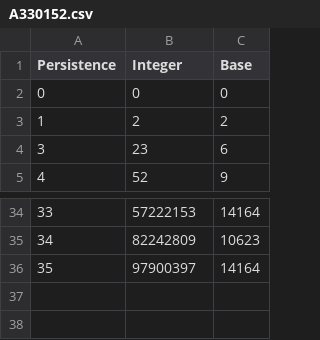
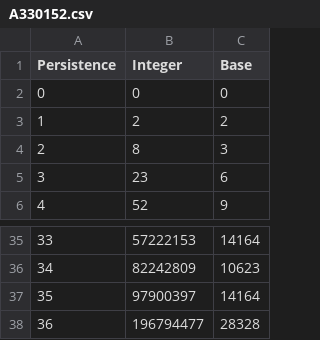
Before and after one commit to bgimby/cudf-persistence-tools, a CSV file: A330152.csv, drawn as a sheet; only a part is shown, gaps mark what is left out.

```diff
--- a/A330152.csv
+++ b/A330152.csv
@@ -3,2 +3,3 @@ Persistence,Integer,Base
 1,2,2
+2,8,3
 3,23,6
@@ -36 +37,2 @@ Persistence,Integer,Base
 35,97900397,14164
+36,196794477,28328
```
Also changed, not shown: 2 other files.
